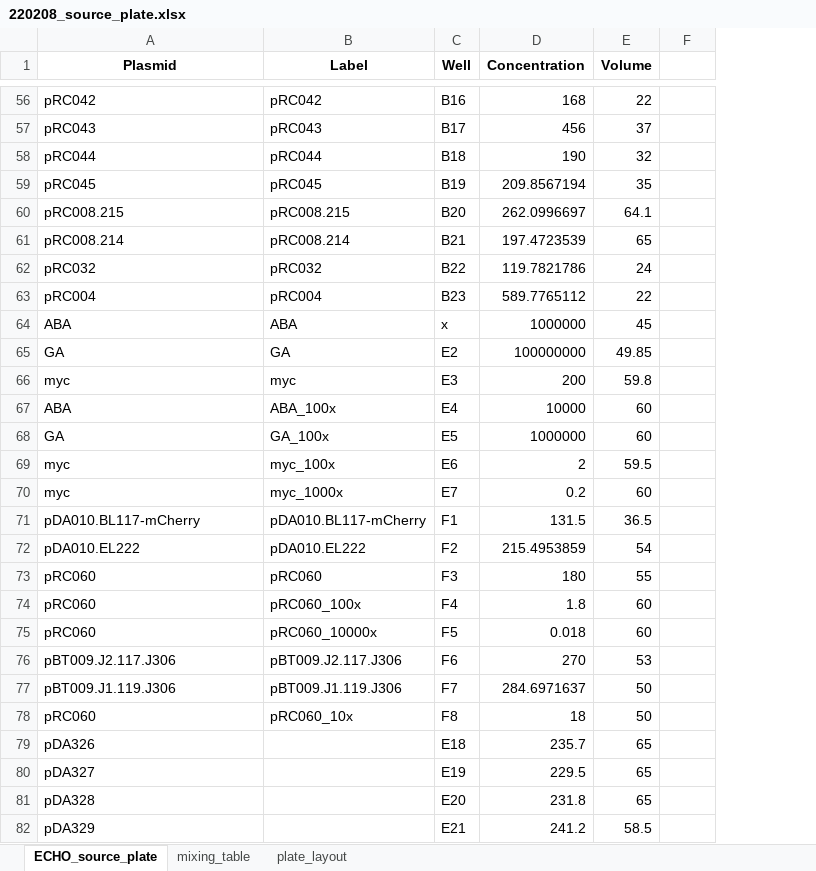
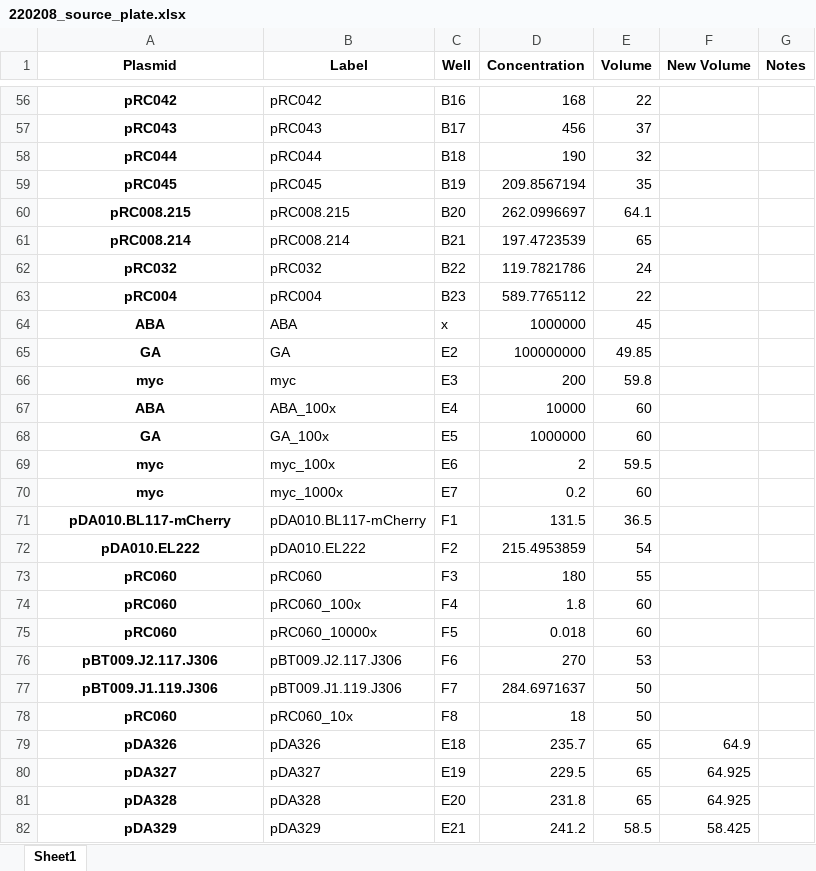
Before and after one commit to carothersresearch/WHISPR, an Excel workbook: source_plates/220208_source_plate.xlsx, sheet Sheet1, drawn as a sheet; only a part is shown, gaps mark what is left out; values as stored, in another font and other column widths than the file's, no borders; addresses are those after the commit; the diff covers the shown part only; the diff names each change by its address in the sheet, - before the commit and + after, or states it on an @@ line.

Commit message:
update source vol (new column, non water)

```diff
--- a/source_plates/220208_source_plate.xlsx (sheet Sheet1)
+++ b/source_plates/220208_source_plate.xlsx (sheet Sheet1)
-sheet tab: ECHO_source_plate
+sheet tab: Sheet1
-sheet tab: mixing_table
-sheet tab: plate_layout
+column F (New Volume), rows 79-82: 64.9 | 64.925 | 64.925 | 58.425
-G1: (empty)
+G1: Notes
@@ A56:A82 bold: off → on, alignment: left → center @@
-B79 (Label): (empty)
+B79 (Label): pDA326
-B80 (Label): (empty)
+B80 (Label): pDA327
-B81 (Label): (empty)
+B81 (Label): pDA328
-B82 (Label): (empty)
+B82 (Label): pDA329
```
Also changed, not shown: 1 edited cell and cell formats elsewhere in this sheet, formulas that keep their value, 6 other files.
